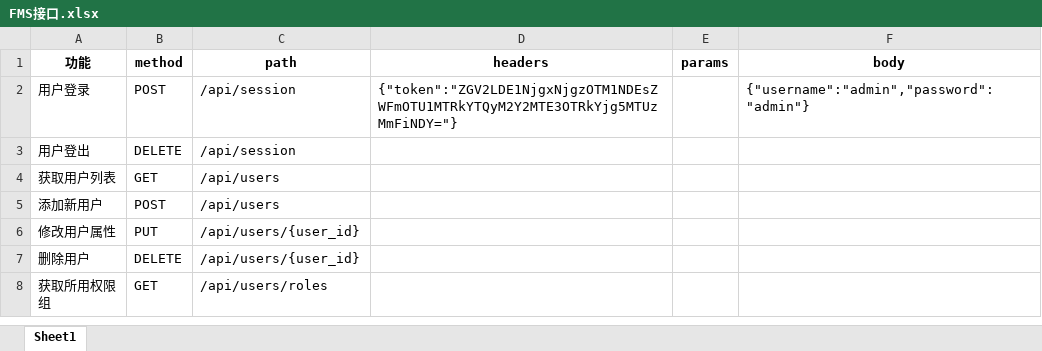
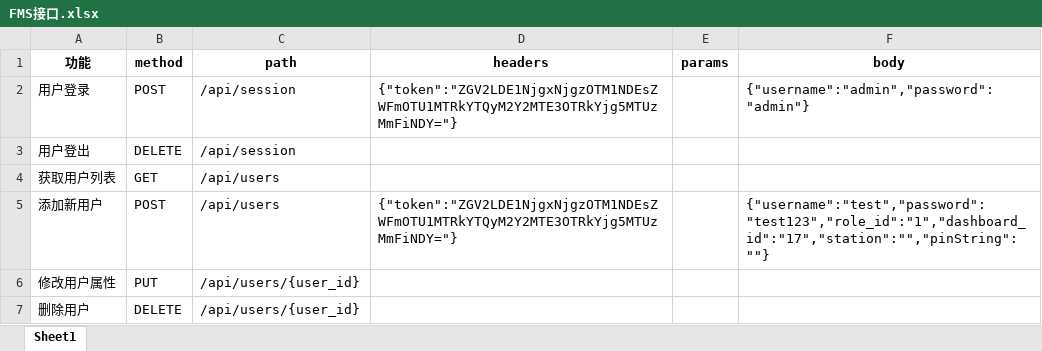
Before and after one commit to SophieApple/Py, an Excel workbook: FMSapi_test v1.0/FMS接口.xlsx, sheet Sheet1, drawn as a sheet; only a part is shown; the shorter side is filled out with more unchanged rows; values as stored, in another font and other column widths than the file's, no borders; the diff names each change by its address in the sheet, - before the commit and + after, or states it on an @@ line.

```diff
--- a/FMSapi_test v1.0/FMS接口.xlsx (sheet Sheet1)
+++ b/FMSapi_test v1.0/FMS接口.xlsx (sheet Sheet1)
-D5 (headers): (empty)
+D5 (headers): {"token":"ZGV2LDE1NjgxNjgzOTM1NDEsZWFmOTU1MTRkYTQyM2Y2MTE3OTRkYjg5MTUzMmFiNDY="}
-F5 (body): (empty)
+F5 (body): {"username":"test","password":"test123","role_id":"1","dashboard_id":"17","station":"","pinString":""}
```
Also changed, not shown: 1 other file.
